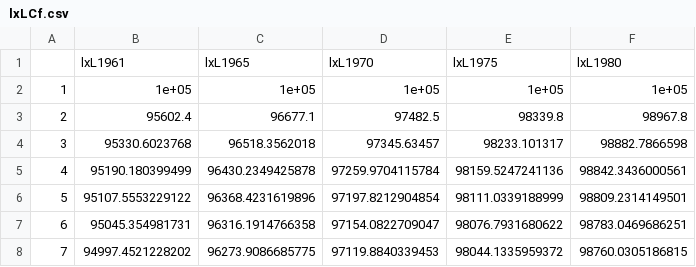
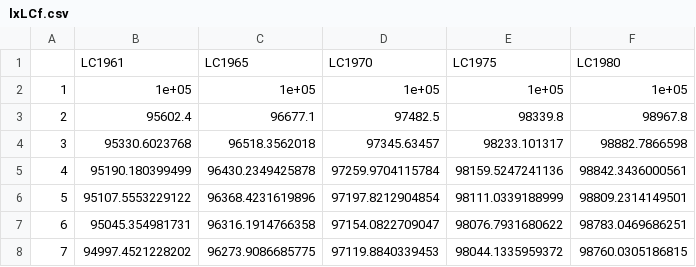
Before and after one commit to Joevalencia/douglas, a CSV file: lxLCf.csv, drawn as a sheet; only a part is shown.

Commit message:
Update lxLCf.csv

```diff
--- a/lxLCf.csv
+++ b/lxLCf.csv
@@ -1,2 +1,2 @@
-"","lxL1961","lxL1965","lxL1970","lxL1975","lxL1980"
+"","LC1961","LC1965","LC1970","LC1975","LC1980"
 "1",1e+05,1e+05,1e+05,1e+05,1e+05
```
